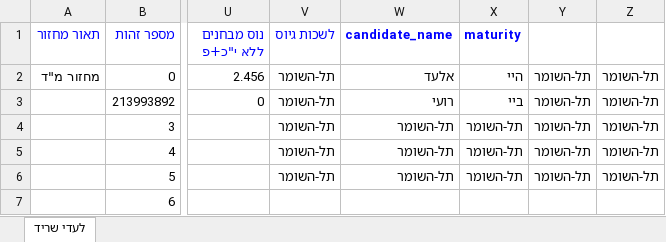
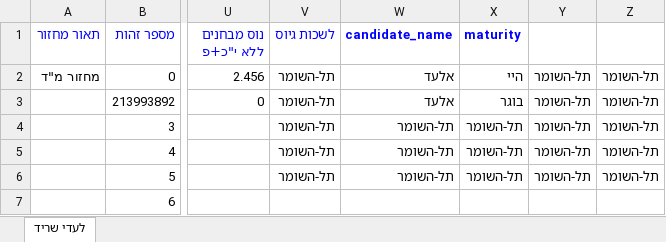
Before and after one commit to roeinath/Magdad, an Excel workbook: APIs/ExternalAPIs/MiunDrive/Miun_Data/pen_and_paper.xlsx, sheet לעדי שריד, drawn as a sheet; only a part is shown, gaps mark what is left out; values as stored, in another font and other column widths than the file's, no borders; charts and pictures not drawn; the diff names each change by its address in the sheet, - before the commit and + after, or states it on an @@ line.

```diff
--- a/APIs/ExternalAPIs/MiunDrive/Miun_Data/pen_and_paper.xlsx (sheet לעדי שריד)
+++ b/APIs/ExternalAPIs/MiunDrive/Miun_Data/pen_and_paper.xlsx (sheet לעדי שריד)
-W3 (candidate_name): רועי
+W3 (candidate_name): אלעד
-X3 (maturity): ביי
+X3 (maturity): בוגר
```
Also changed, not shown: 3 other files.
